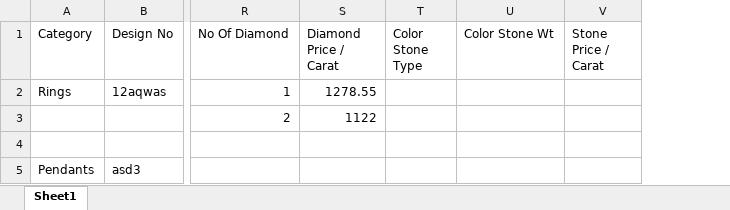
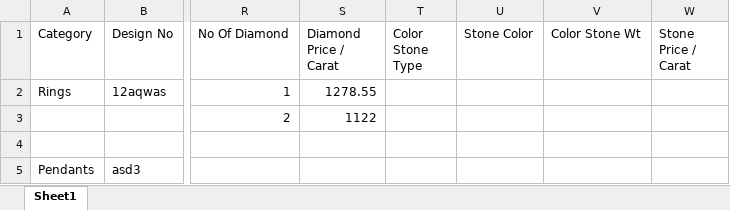
Before and after one commit to chandrika-patil-xelp/iftosi, an Excel workbook: sampleJewelleryList.xlsx, sheet Sheet1, drawn as a sheet; only a part is shown, gaps mark what is left out; values as stored, in another font and other column widths than the file's, no borders; table styles not drawn; the diff names each change by its address in the sheet, - before the commit and + after, or states it on an @@ line.

```diff
--- a/sampleJewelleryList.xlsx (sheet Sheet1)
+++ b/sampleJewelleryList.xlsx (sheet Sheet1)
+column U (Stone Color), empty
```
